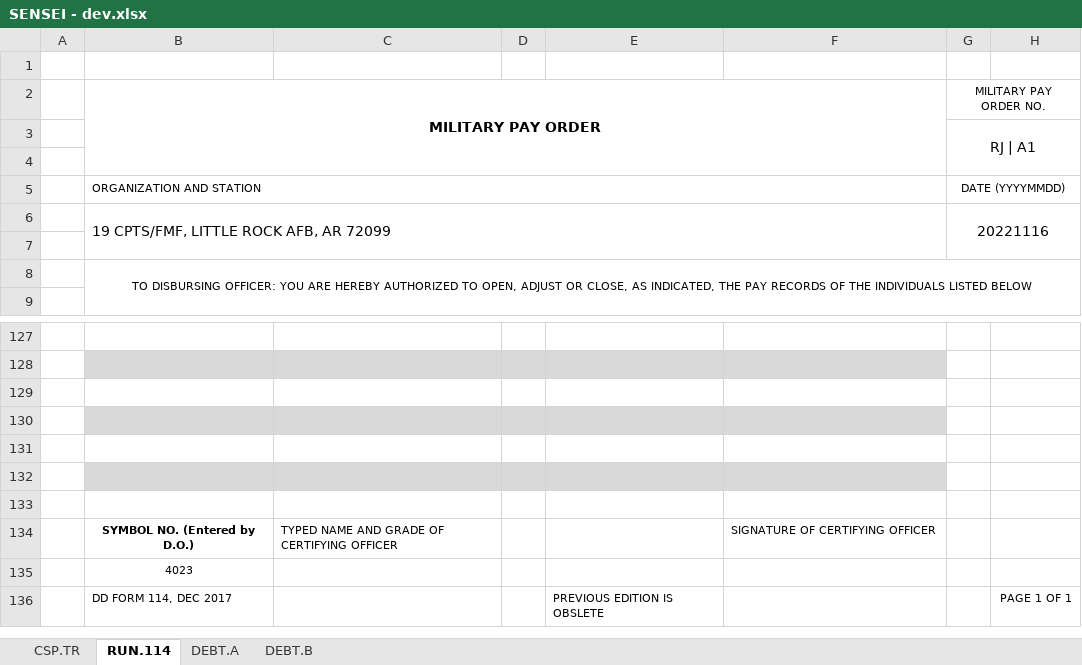
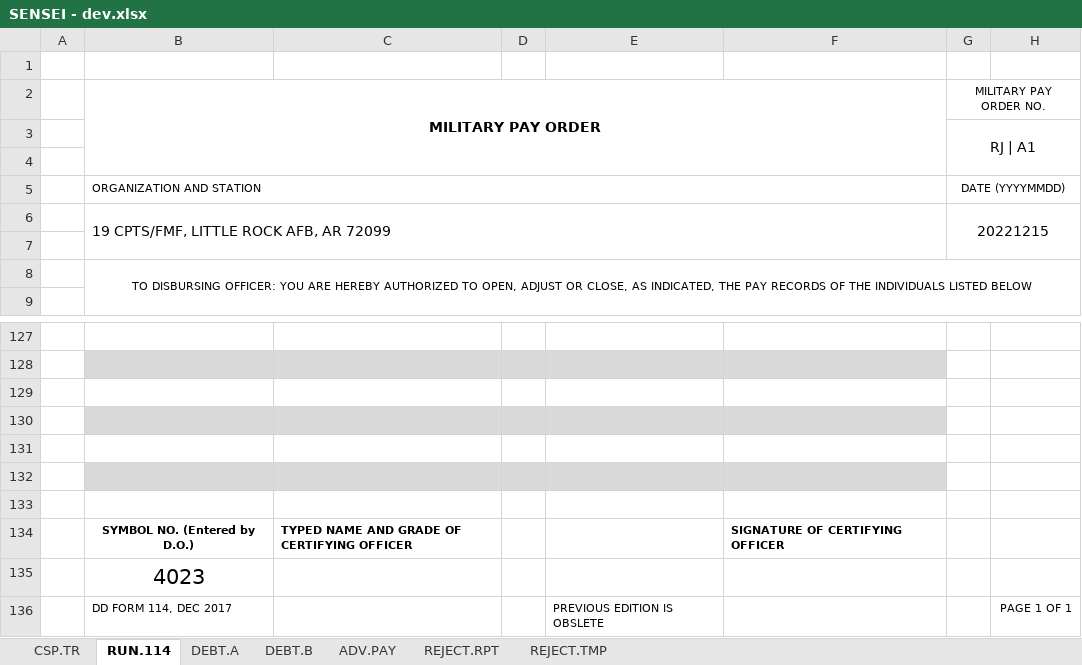
Before and after one commit to ygyuuffut/Sensei, an Excel workbook: cask/SENSEI - dev.xlsx, sheet RUN.114, drawn as a sheet; only a part is shown, gaps mark what is left out; values as stored, in another font and other column widths than the file's, no borders; the diff names each change by its address in the sheet, - before the commit and + after, or states it on an @@ line.

```diff
--- a/cask/SENSEI - dev.xlsx (sheet RUN.114)
+++ b/cask/SENSEI - dev.xlsx (sheet RUN.114)
@@ sheet tab unhidden: ADV.PAY @@
+sheet tab: REJECT.RPT
+sheet tab: REJECT.TMP
-G6 (MILITARY PAY ORDER NO.): 20221116
+G6 (MILITARY PAY ORDER NO.): 20221215
-C134 bold: off
+C134 bold: on
-F134 bold: off
+F134 bold: on
@@ B135 text size: larger @@
```
Also changed, not shown: sheet CSP.TR, hidden cells, charts or pictures.
